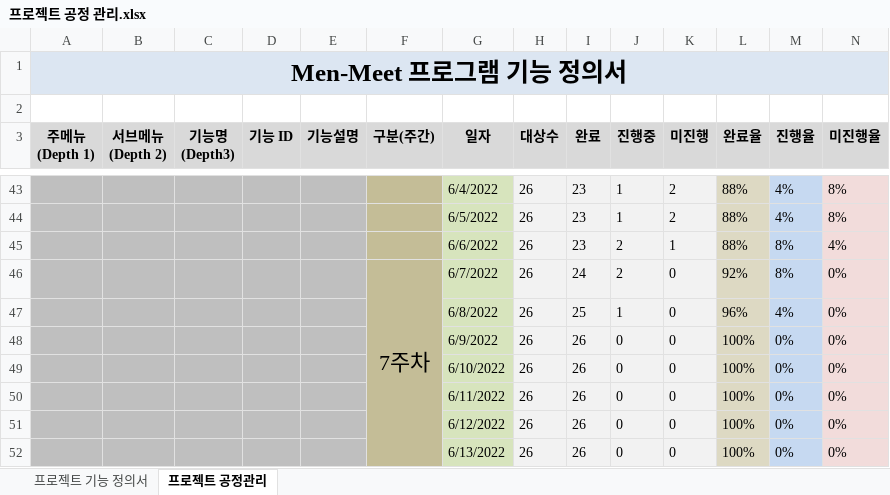
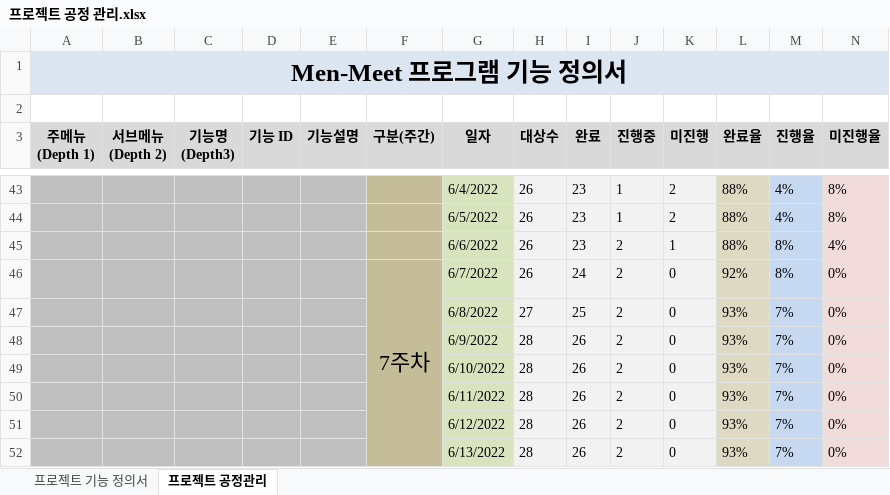
Before and after one commit to Men-Toss/Men-Meet, an Excel workbook: Project_Design/프로젝트 공정관리/프로젝트 공정 관리.xlsx, sheet 프로젝트 공정관리, drawn as a sheet; only a part is shown, gaps mark what is left out; values as stored, in another font and other column widths than the file's, no borders; the diff names each change by its address in the sheet, - before the commit and + after, or states it on an @@ line.

```diff
--- a/Project_Design/프로젝트 공정관리/프로젝트 공정 관리.xlsx (sheet 프로젝트 공정관리)
+++ b/Project_Design/프로젝트 공정관리/프로젝트 공정 관리.xlsx (sheet 프로젝트 공정관리)
-H47 (대상수): 26
+H47 (대상수): 27
-J47 (진행중): 1
+J47 (진행중): 2
-L47 (완료율): 96%
+L47 (완료율): 93%
-M47 (진행율): 4%
+M47 (진행율): 7%
-H48:H52 (대상수): 26
+H48:H52 (대상수): 28
-J48:J52 (진행중): 0
+J48:J52 (진행중): 2
-L48:L52 (완료율): 100%
+L48:L52 (완료율): 93%
-M48:M52 (진행율): 0%
+M48:M52 (진행율): 7%
```
Also changed, not shown: 34 other files.
